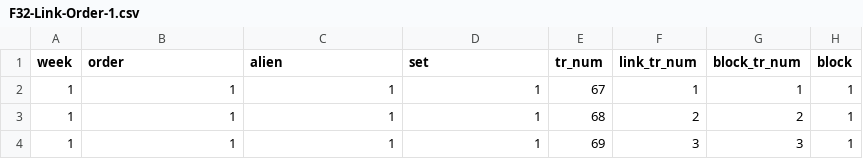
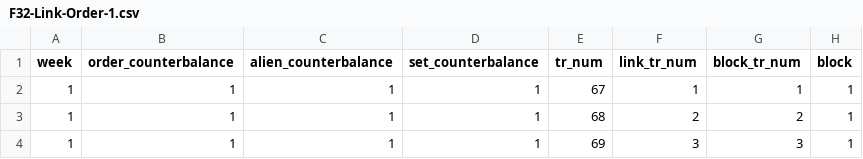
Before and after one commit to rpomper/F32, a CSV file: _site/orders/F32-Link-Order-1.csv, drawn as a sheet; only a part is shown; the diff names each change by its address in the sheet, - before the commit and + after, or states it on an @@ line.

Commit message:
updated orders
link csv orders updated to have correct headers

```diff
--- a/_site/orders/F32-Link-Order-1.csv
+++ b/_site/orders/F32-Link-Order-1.csv
-B1: order
+B1: order_counterbalance
-C1: alien
+C1: alien_counterbalance
-D1: set
+D1: set_counterbalance
```
Also changed, not shown: _site/orders/F32-Link-Order-2.csv, _site/orders/F32-Link-Order-3.csv, 14 other files.
